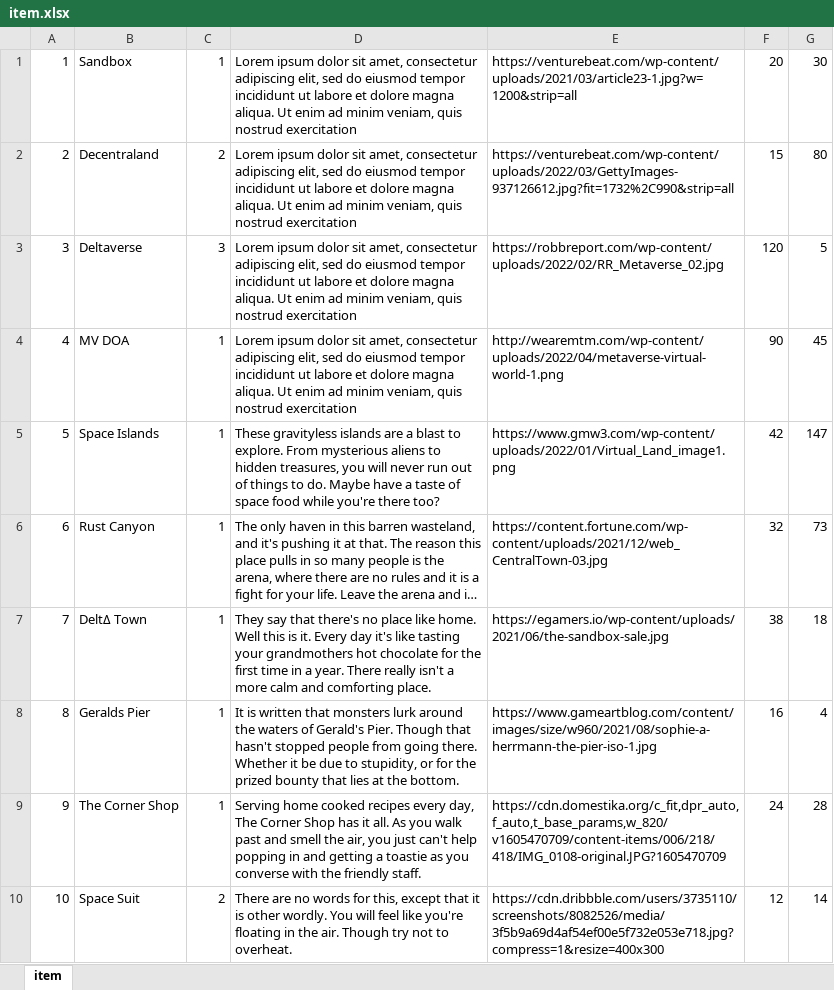
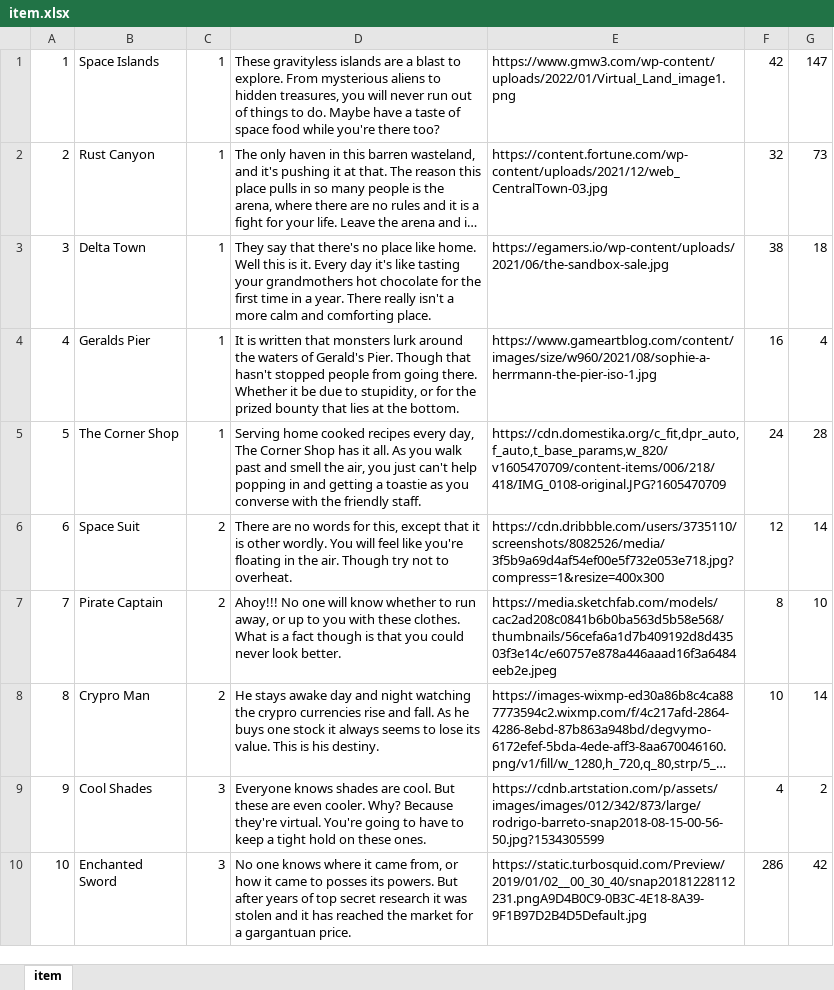
Before and after one commit to dominikalk/DeltaverseShop, an Excel workbook: data/item.xlsx, sheet item, drawn as a sheet; only a part is shown; the shorter side is filled out with more unchanged rows; long unchanged cells end in …; values as stored, in another font and other column widths than the file's, no borders; removed rows and columns are numbered as before the commit, all else as after; the diff names each change by its address in the sheet, - before the commit and + after, or states it on an @@ line.

Commit message:
change column contraint

```diff
--- a/data/item.xlsx (sheet item)
+++ b/data/item.xlsx (sheet item)
-row 1: 1 | Sandbox | 1 | Lorem ipsum dolor sit amet, consectetur adipiscing elit, sed do eiusmod tempor incididunt ut labore et dolore magna aliqua. Ut enim ad minim veniam, quis nostrud exercitation | https://venturebeat.com/wp-content/uploads/2021/03/article23-1.jpg?w=1200&strip=all | 20 | 30
-row 2: 2 | Decentraland | 2 | Lorem ipsum dolor sit amet, consectetur adipiscing elit, sed do eiusmod tempor incididunt ut labore et dolore magna aliqua. Ut enim ad minim veniam, quis nostrud exercitation | https://venturebeat.com/wp-content/uploads/2022/03/GettyImages-937126612.jpg?fit=1732%2C990&strip=all | 15 | 80
-row 3: 3 | Deltaverse | 3 | Lorem ipsum dolor sit amet, consectetur adipiscing elit, sed do eiusmod tempor incididunt ut labore et dolore magna aliqua. Ut enim ad minim veniam, quis nostrud exercitation | https://robbreport.com/wp-content/uploads/2022/02/RR_Metaverse_02.jpg | 120 | 5
-row 4: 4 | MV DOA | 1 | Lorem ipsum dolor sit amet, consectetur adipiscing elit, sed do eiusmod tempor incididunt ut labore et dolore magna aliqua. Ut enim ad minim veniam, quis nostrud exercitation | http://wearemtm.com/wp-content/uploads/2022/04/metaverse-virtual-world-1.png | 90 | 45
@@ column A renumbered from row 1 down @@
-B3: DeltΔ Town
+B3: Delta Town
```
Also changed, not shown: 3 other files.
